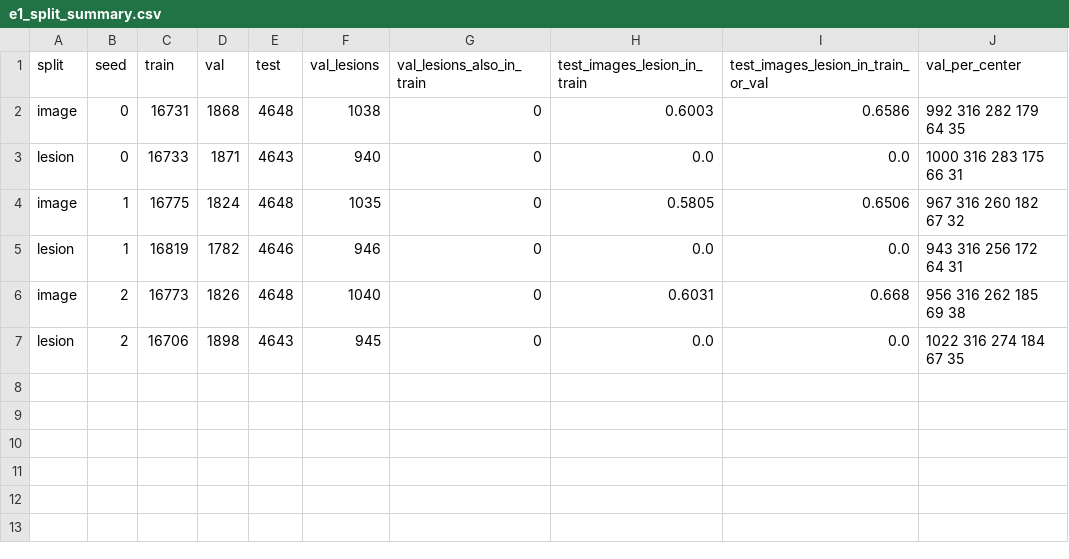
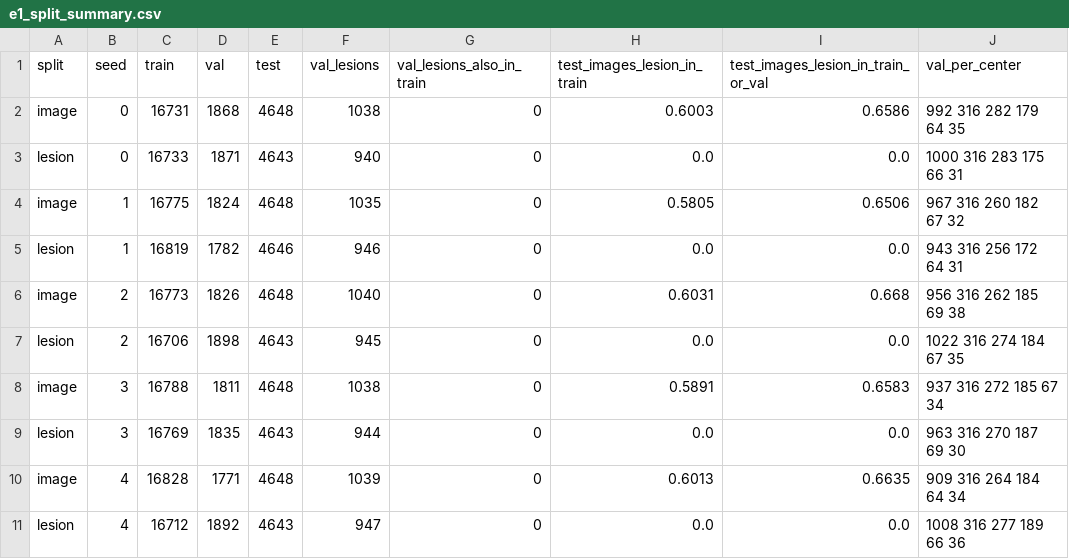
Before and after one commit to Sisty37/reliable-fed-derm, a CSV file: splits/e1/e1_split_summary.csv, drawn as a sheet.

```diff
--- a/splits/e1/e1_split_summary.csv
+++ b/splits/e1/e1_split_summary.csv
@@ -7 +7,5 @@ image,2,16773,1826,4648,1040,0,0.6031,0.668,956 316 262 185 69 38
 lesion,2,16706,1898,4643,945,0,0.0,0.0,1022 316 274 184 67 35
+image,3,16788,1811,4648,1038,0,0.5891,0.6583,937 316 272 185 67 34
+lesion,3,16769,1835,4643,944,0,0.0,0.0,963 316 270 187 69 30
+image,4,16828,1771,4648,1039,0,0.6013,0.6635,909 316 264 184 64 34
+lesion,4,16712,1892,4643,947,0,0.0,0.0,1008 316 277 189 66 36
```
Also changed, not shown: 8 other files.
